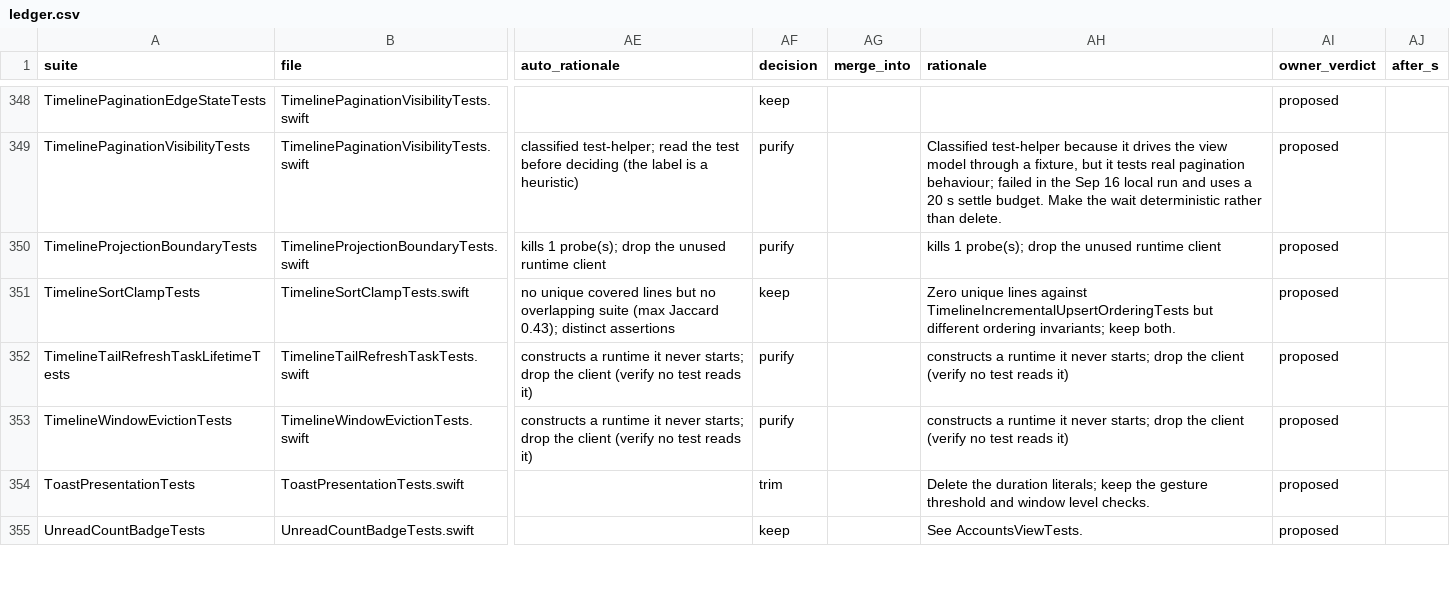
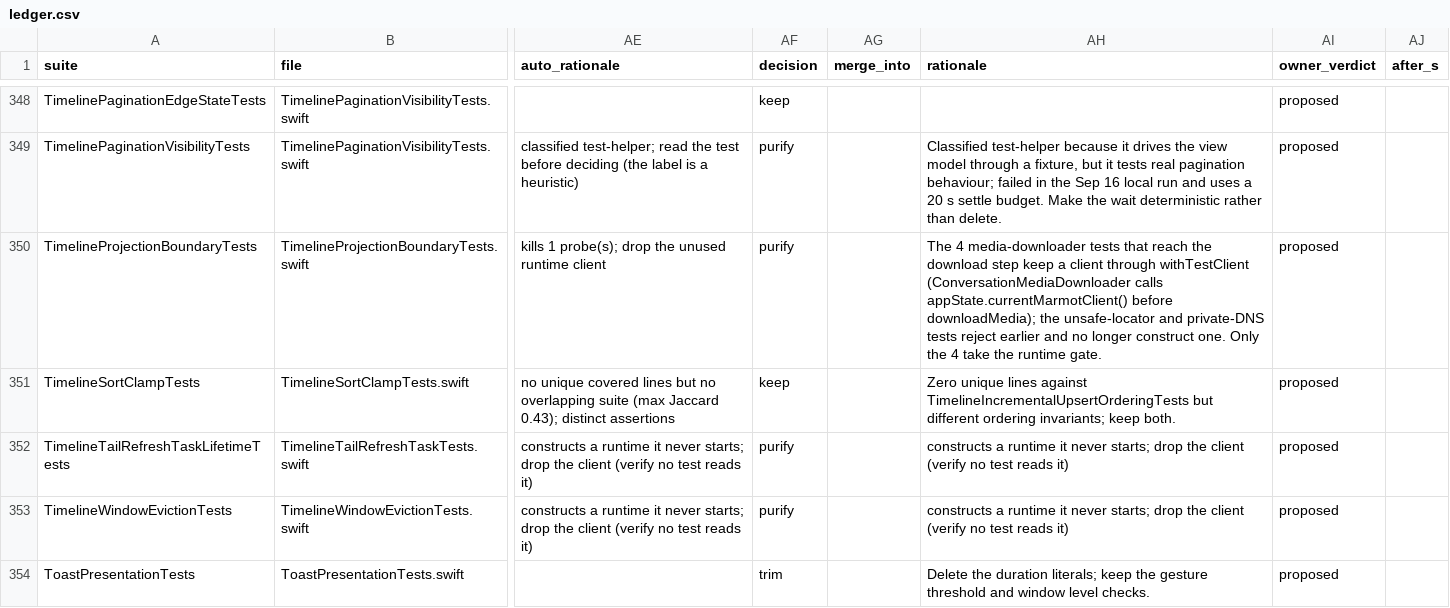
Before and after one commit to marmot-protocol/whitenoise-ios, a CSV file: docs/test-audit/ledger.csv, drawn as a sheet; only a part is shown, gaps mark what is left out; the shorter side is filled out with more unchanged rows; the diff covers the shown part only; the diff names each change by its address in the sheet, - before the commit and + after, or states it on an @@ line.

```diff
--- a/docs/test-audit/ledger.csv
+++ b/docs/test-audit/ledger.csv
-AH350 (rationale): kills 1 probe(s); drop the unused runtime client
+AH350 (rationale): The 4 media-downloader tests that reach the download step keep a client through withTestClient (ConversationMediaDownloader calls appState.currentMarmotClient() before downloadMedia); the unsafe-locator and private-DNS tests reject earlier and no longer construct one. Only the 4 take the runtime gate.
```
Also changed, not shown: 6 edited cells elsewhere in this file, docs/test-audit/verdicts.csv, 1 other file.
